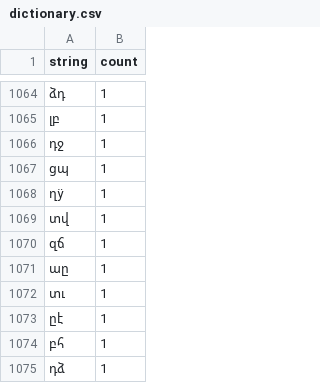
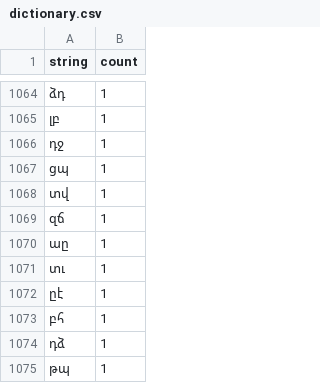
Before and after one commit to nk-oruj/dzainacoit, a CSV file: statistics/digraphs/dictionary.csv, drawn as a sheet; only a part is shown, gaps mark what is left out; the shorter side is filled out with more unchanged rows; the diff names each change by its address in the sheet, - before the commit and + after, or states it on an @@ line.

```diff
--- a/statistics/digraphs/dictionary.csv
+++ b/statistics/digraphs/dictionary.csv
-row 1068: ղÿ | 1
```
Also changed, not shown: statistics/consonants/total_list_no_o.csv, statistics/consonants/total_list_no_o_f.csv, 18 other files.
